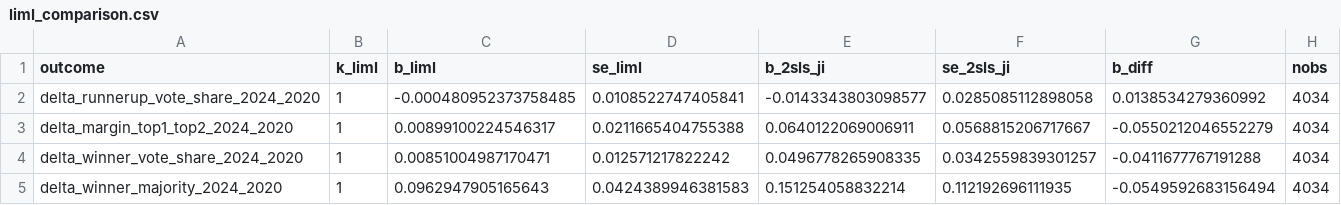
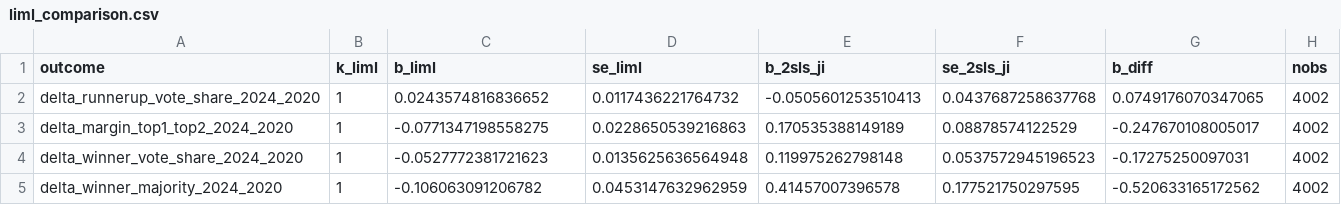
Before and after one commit to moraisnara/judicialization, a CSV file: output/tables/regressions/liml_comparison.csv, drawn as a sheet.

```diff
--- a/output/tables/regressions/liml_comparison.csv
+++ b/output/tables/regressions/liml_comparison.csv
@@ -1,5 +1,5 @@
 outcome,k_liml,b_liml,se_liml,b_2sls_ji,se_2sls_ji,b_diff,nobs
-delta_runnerup_vote_share_2024_2020,1,-0.000480952373758485,0.0108522747405841,-0.0143343803098577,0.0285085112898058,0.0138534279360992,4034
-delta_margin_top1_top2_2024_2020,1,0.00899100224546317,0.0211665404755388,0.0640122069006911,0.0568815206717667,-0.0550212046552279,4034
-delta_winner_vote_share_2024_2020,1,0.00851004987170471,0.012571217822242,0.0496778265908335,0.0342559839301257,-0.0411677767191288,4034
-delta_winner_majority_2024_2020,1,0.0962947905165643,0.0424389946381583,0.151254058832214,0.112192696111935,-0.0549592683156494,4034
+delta_runnerup_vote_share_2024_2020,1,0.0243574816836652,0.0117436221764732,-0.0505601253510413,0.0437687258637768,0.0749176070347065,4002
+delta_margin_top1_top2_2024_2020,1,-0.0771347198558275,0.0228650539216863,0.170535388149189,0.08878574122529,-0.247670108005017,4002
+delta_winner_vote_share_2024_2020,1,-0.0527772381721623,0.0135625636564948,0.119975262798148,0.0537572945196523,-0.17275250097031,4002
+delta_winner_majority_2024_2020,1,-0.106063091206782,0.0453147632962959,0.41457007396578,0.177521750297595,-0.520633165172562,4002
```
Also changed, not shown: output/tables/descriptives/gps_balance_tests.csv, output/tables/regressions/executive_margin_first_stage_fixest.csv, 40 other files.
